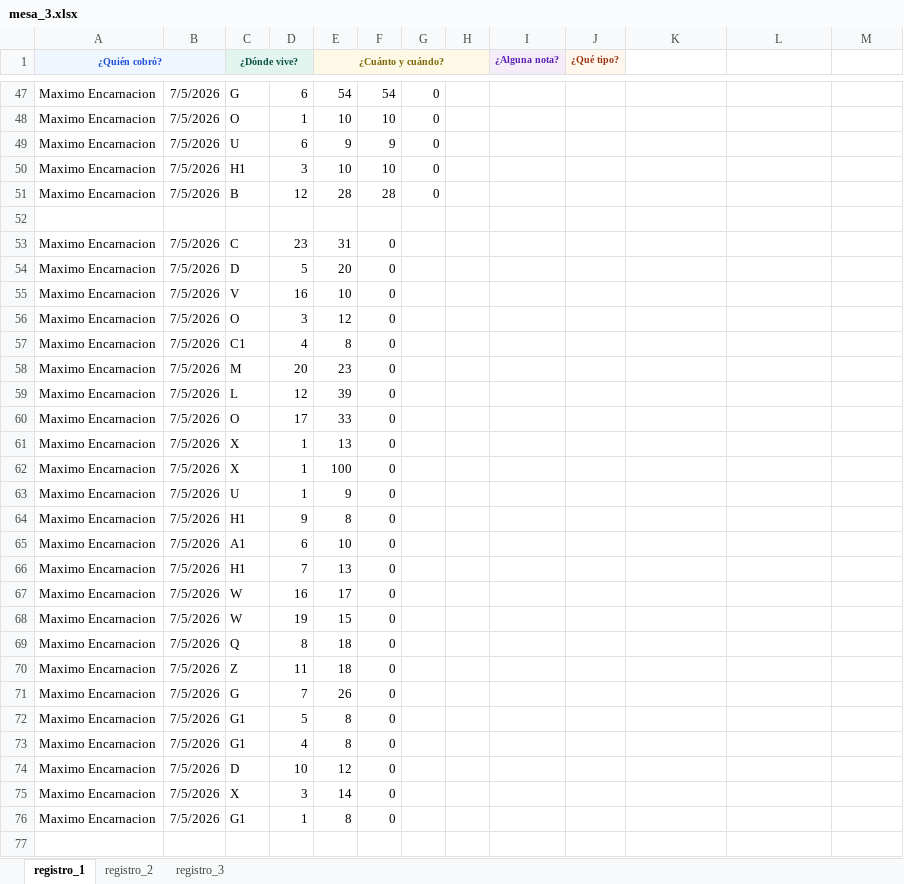
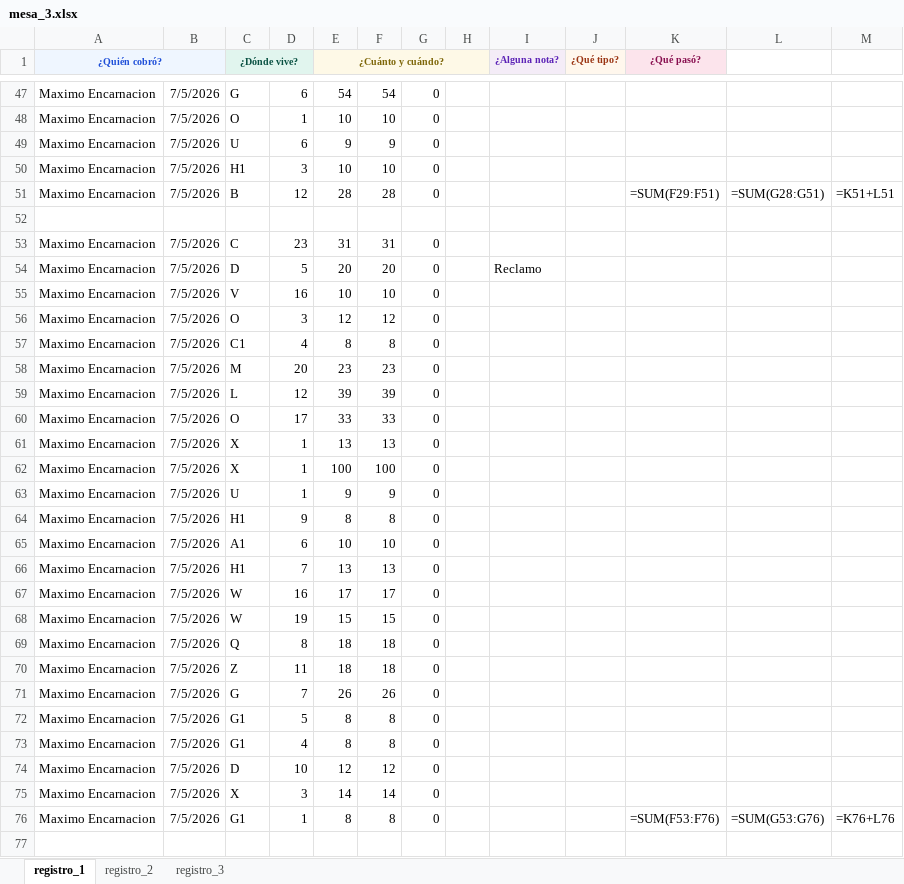
Before and after one commit to Thariel198/jaas-saas, an Excel workbook: 4_pagos/efectivo/inputs/mesa_3.xlsx, sheet registro_1, drawn as a sheet; only a part is shown, gaps mark what is left out; values as stored, in another font and other column widths than the file's, no borders; formulas without a stored value are shown as written; the diff covers the shown part only; the diff names each change by its address in the sheet, - before the commit and + after, or states it on an @@ line.

```diff
--- a/4_pagos/efectivo/inputs/mesa_3.xlsx (sheet registro_1)
+++ b/4_pagos/efectivo/inputs/mesa_3.xlsx (sheet registro_1)
-K1: (empty)
+K1: ¿Qué pasó?
-K1 fill: none
+K1 fill: #FCE4EC
-K51 (¿Qué pasó?): (empty)
+K51 (¿Qué pasó?): =SUM(F29:F51)
-L51: (empty)
+L51: =SUM(G28:G51)
-M51: (empty)
+M51: =K51+L51
-F53: 0
+F53: 31
-G53:G76: (empty)
+G53:G76: 0
-F54: 0
+F54: 20
-I54 (¿Alguna nota?): (empty)
+I54 (¿Alguna nota?): Reclamo
-F55: 0
+F55: 10
-F56: 0
+F56: 12
-F57: 0
+F57: 8
-F58: 0
+F58: 23
-F59: 0
+F59: 39
-F60: 0
+F60: 33
-F61: 0
+F61: 13
-F62: 0
+F62: 100
-F63: 0
+F63: 9
-F64: 0
+F64: 8
-F65: 0
+F65: 10
-F66: 0
+F66: 13
-F67: 0
+F67: 17
-F68: 0
+F68: 15
-F69:F70: 0
+F69:F70: 18
-F71: 0
+F71: 26
-F72:F73: 0
+F72:F73: 8
-F74: 0
+F74: 12
-F75: 0
+F75: 14
-F76: 0
+F76: 8
-K76 (¿Qué pasó?): (empty)
+K76 (¿Qué pasó?): =SUM(F53:F76)
-L76: (empty)
+L76: =SUM(G53:G76)
-M76: (empty)
+M76: =K76+L76
```
Also changed, not shown: 59 edited cells and cell formats elsewhere in this sheet, sheet registro_2, sheet registro_3, 4_pagos/efectivo/inputs/mesa_1.xlsx, 4_pagos/efectivo/inputs/mesa_2.xlsx, 13 other files.
